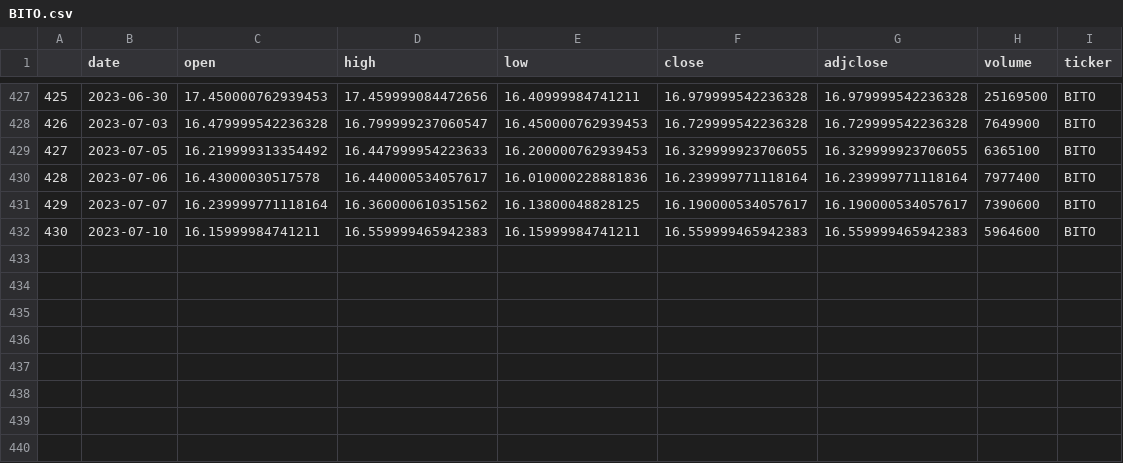
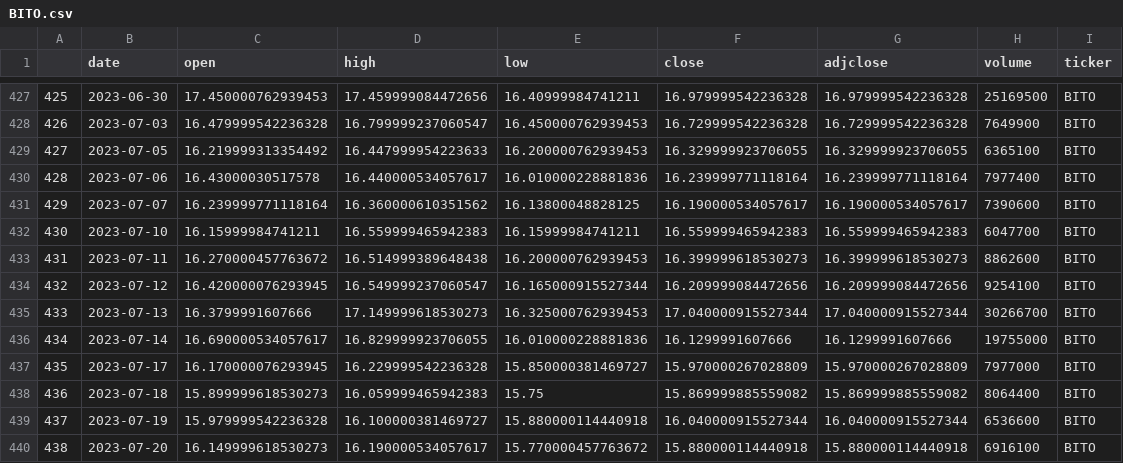
Before and after one commit to ag3nt3154/Quantitative_Finance_Modelling, a CSV file: datasets/stock_price_series/BITO.csv, drawn as a sheet; only a part is shown, gaps mark what is left out.

```diff
--- a/datasets/stock_price_series/BITO.csv
+++ b/datasets/stock_price_series/BITO.csv
@@ -431,2 +431,10 @@
 429,2023-07-07,16.239999771118164,16.360000610351562,16.13800048828125,16.190000534057617,16.190000534057617,7390600,BITO
-430,2023-07-10,16.15999984741211,16.559999465942383,16.15999984741211,16.559999465942383,16.559999465942383,5964600,BITO
+430,2023-07-10,16.15999984741211,16.559999465942383,16.15999984741211,16.559999465942383,16.559999465942383,6047700,BITO
+431,2023-07-11,16.270000457763672,16.514999389648438,16.200000762939453,16.399999618530273,16.399999618530273,8862600,BITO
+432,2023-07-12,16.420000076293945,16.549999237060547,16.165000915527344,16.209999084472656,16.209999084472656,9254100,BITO
+433,2023-07-13,16.3799991607666,17.149999618530273,16.325000762939453,17.040000915527344,17.040000915527344,30266700,BITO
+434,2023-07-14,16.690000534057617,16.829999923706055,16.010000228881836,16.1299991607666,16.1299991607666,19755000,BITO
+435,2023-07-17,16.170000076293945,16.229999542236328,15.850000381469727,15.970000267028809,15.970000267028809,7977000,BITO
+436,2023-07-18,15.899999618530273,16.059999465942383,15.75,15.869999885559082,15.869999885559082,8064400,BITO
+437,2023-07-19,15.979999542236328,16.100000381469727,15.880000114440918,16.040000915527344,16.040000915527344,6536600,BITO
+438,2023-07-20,16.149999618530273,16.190000534057617,15.770000457763672,15.880000114440918,15.880000114440918,6916100,BITO
```
Also changed, not shown: datasets/stock_price_series/DBB.csv, datasets/stock_price_series/EEM.csv, 11 other files.
